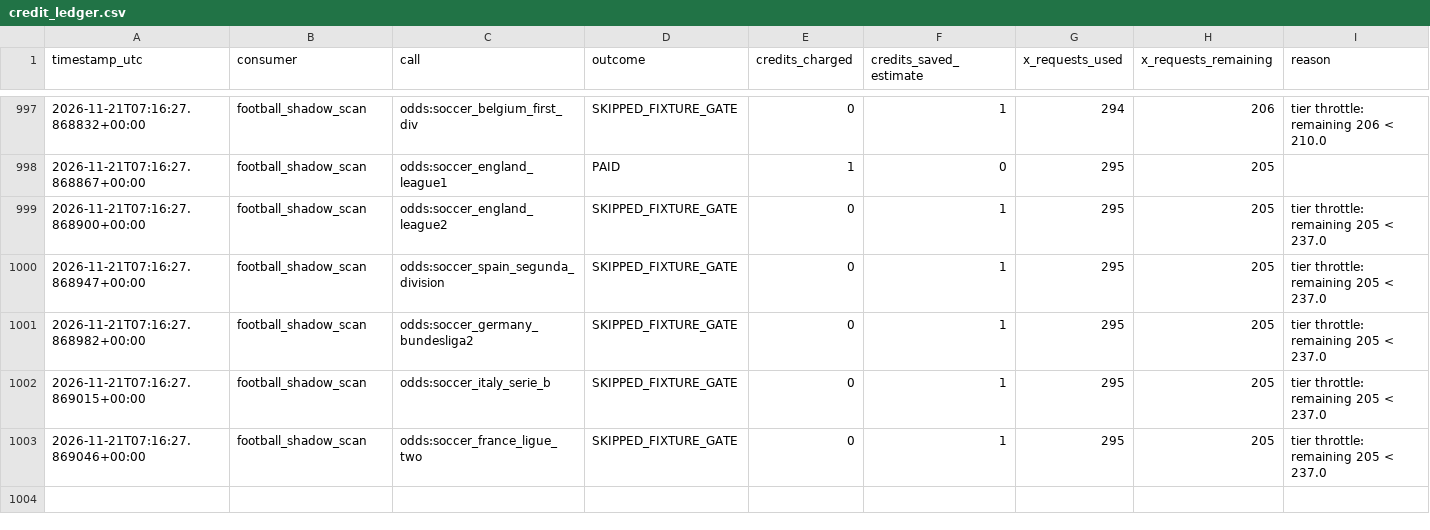
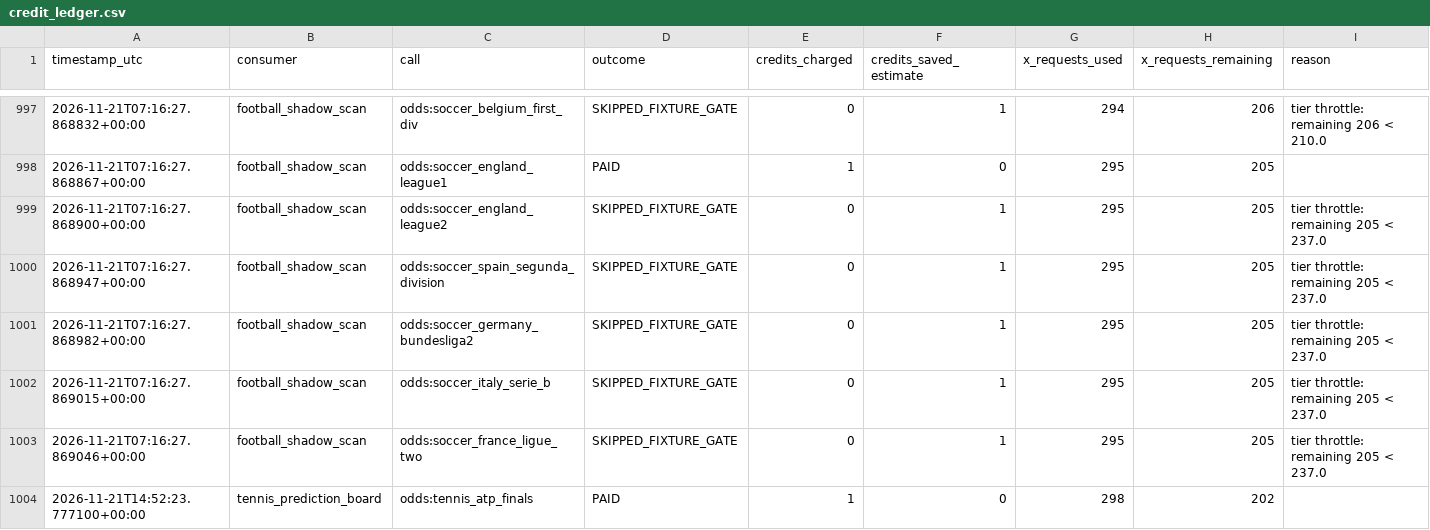
Before and after one commit to frazwil19-gif/prediction-markets-lab, a CSV file: status/credit_ledger.csv, drawn as a sheet; only a part is shown, gaps mark what is left out.

```diff
--- a/status/credit_ledger.csv
+++ b/status/credit_ledger.csv
@@ -1003 +1003,2 @@ timestamp_utc,consumer,call,outcome,credits_charged,credits_saved_estimate,x_req
 2026-11-21T07:16:27.869046+00:00,football_shadow_scan,odds:soccer_france_ligue_two,SKIPPED_FIXTURE_GATE,0,1,295,205,tier throttle: remaining 205 < 237.0
+2026-11-21T14:52:23.777100+00:00,tennis_prediction_board,odds:tennis_atp_finals,PAID,1,0,298,202,
```
Also changed, not shown: tennis_predictions/credit_log.csv, tennis_predictions/exchange_probability_snapshots.csv, 29 other files.
